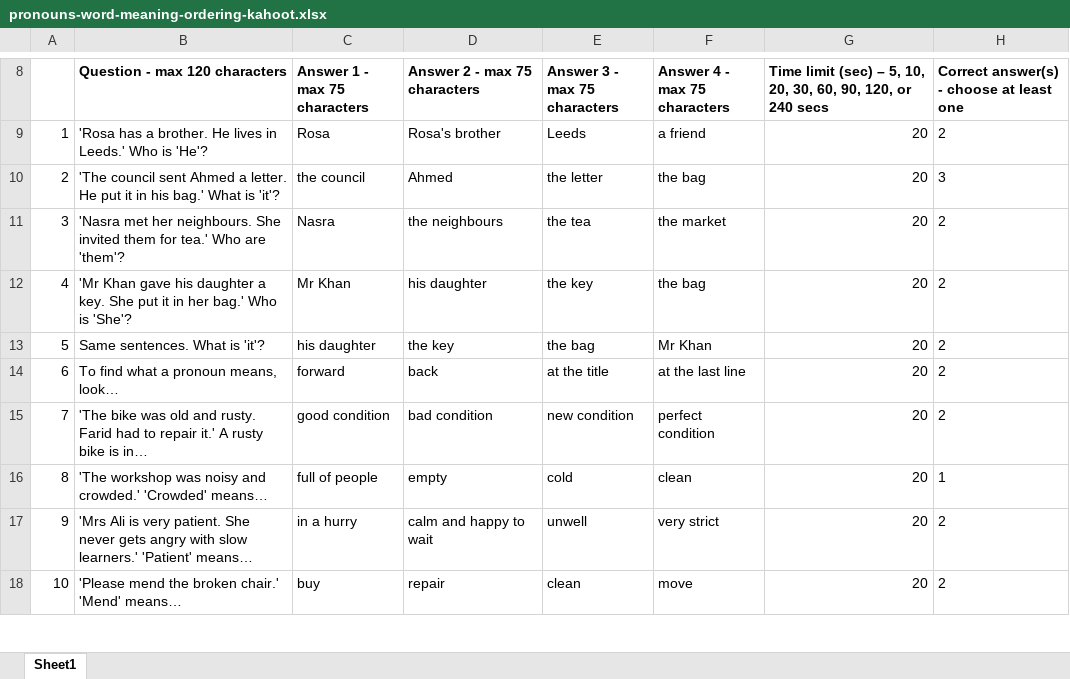
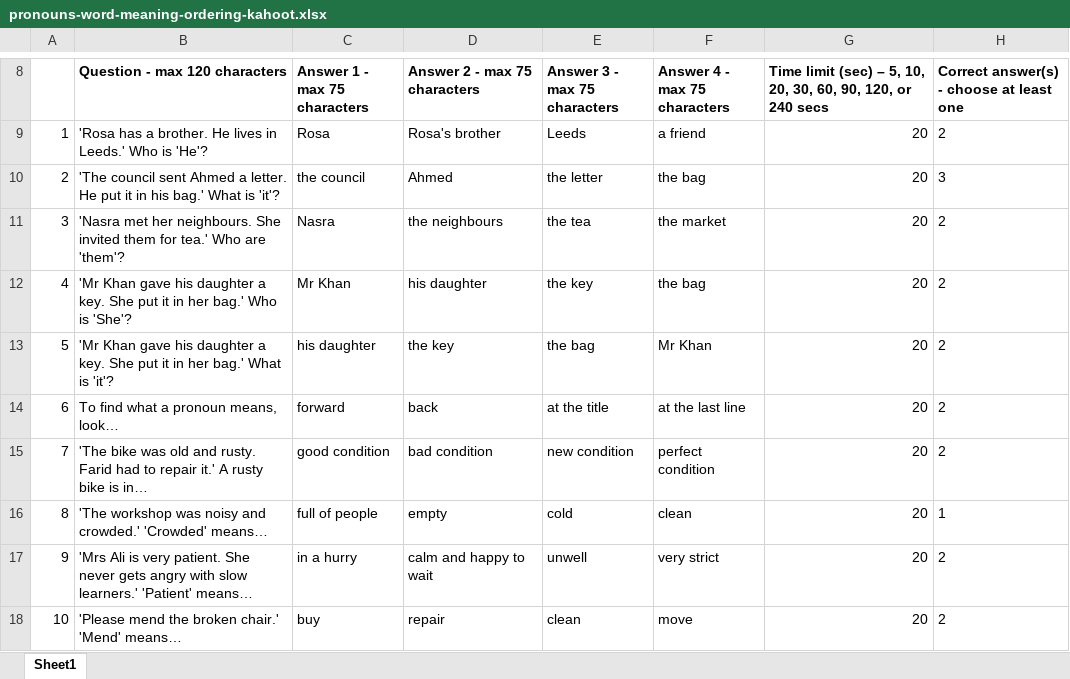
Before and after one commit to AtinWix/esol, an Excel workbook: e3/reading/docs/pronouns-word-meaning-ordering-kahoot.xlsx, sheet Sheet1, drawn as a sheet; only a part is shown, gaps mark what is left out; values as stored, in another font and other column widths than the file's, no borders; the diff names each change by its address in the sheet, - before the commit and + after, or states it on an @@ line.

```diff
--- a/e3/reading/docs/pronouns-word-meaning-ordering-kahoot.xlsx (sheet Sheet1)
+++ b/e3/reading/docs/pronouns-word-meaning-ordering-kahoot.xlsx (sheet Sheet1)
-B13 (Question - max 120 characters): Same sentences. What is…
+B13 (Question - max 120 characters): 'Mr Khan gave his daughter a key. She put it in her bag.' What is…
```
Also changed, not shown: 13 other files.
